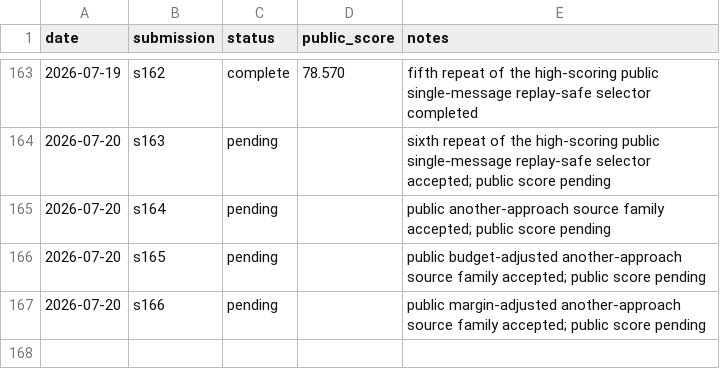
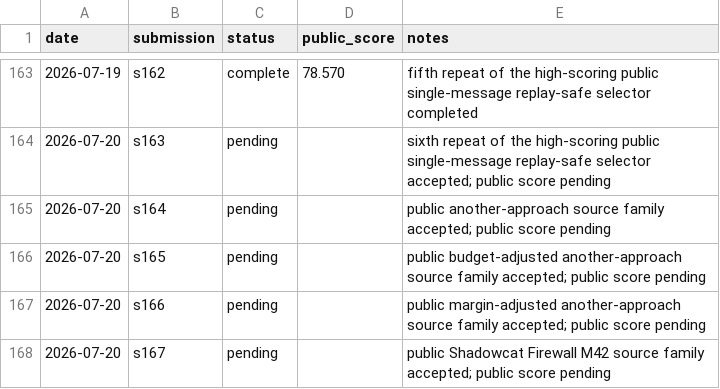
Before and after one commit to Beiciccc/security-eval-experiment-log, a CSV file: results/summary-tables/public-results.csv, drawn as a sheet; only a part is shown, gaps mark what is left out; the diff names each change by its address in the sheet, - before the commit and + after, or states it on an @@ line.

Commit message:
Record pending s167 submission

```diff
--- a/results/summary-tables/public-results.csv
+++ b/results/summary-tables/public-results.csv
+row 168: 2026-07-20 | s167 | pending |  | public Shadowcat Firewall M42 source family accepted; public score pending
```
Also changed, not shown: 4 other files.
